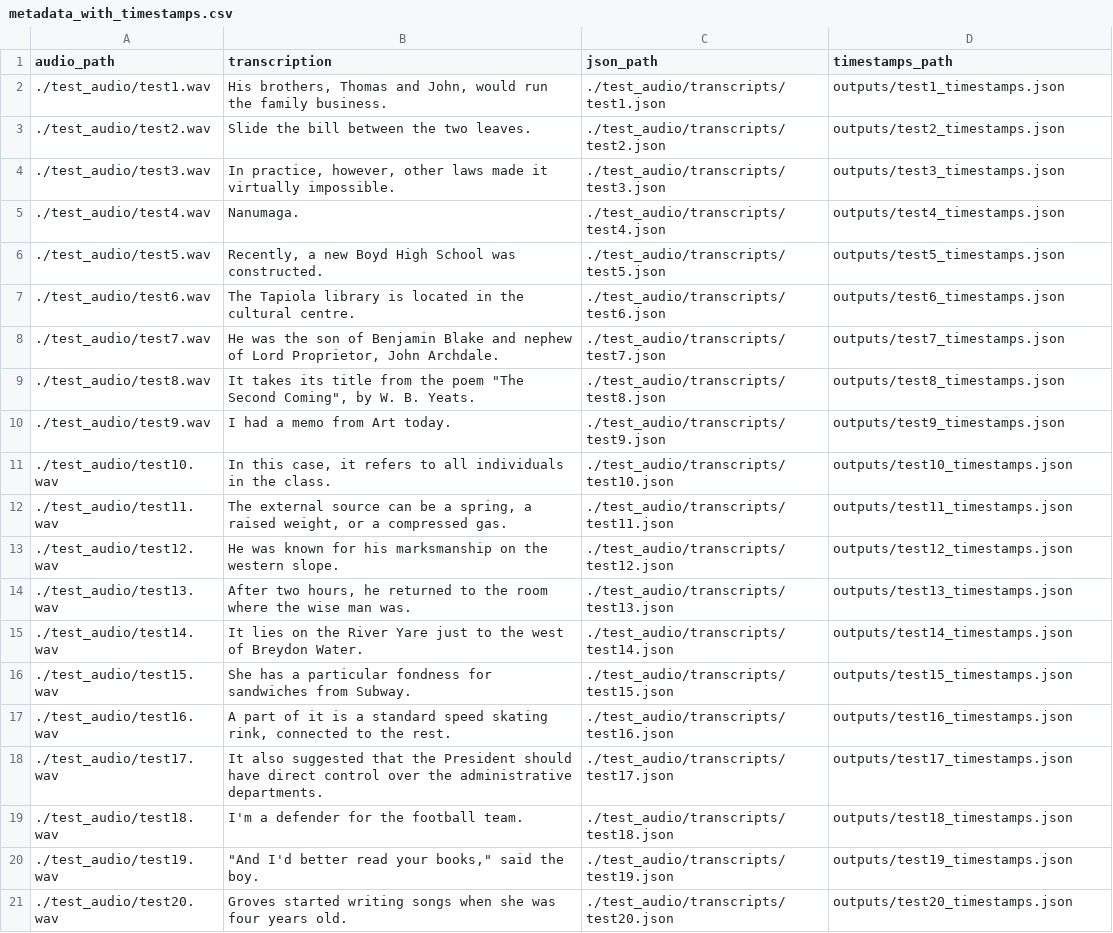
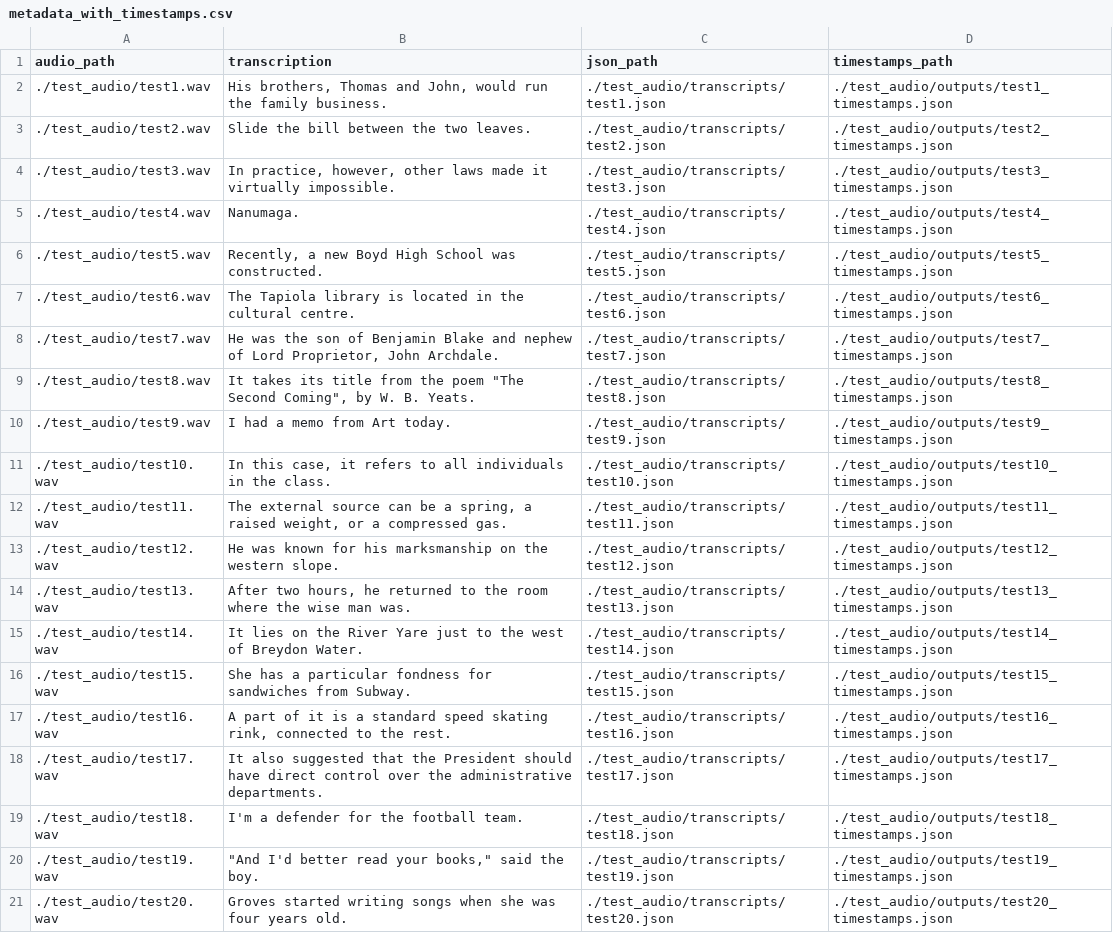
Before and after one commit to rohban-lab/GhostWord, a CSV file: demo/test_audio/metadata_with_timestamps.csv, drawn as a sheet; the diff names each change by its address in the sheet, - before the commit and + after, or states it on an @@ line.

Commit message:
path updated

```diff
--- a/demo/test_audio/metadata_with_timestamps.csv
+++ b/demo/test_audio/metadata_with_timestamps.csv
-D2 (timestamps_path): outputs/test1_timestamps.json
+D2 (timestamps_path): ./test_audio/outputs/test1_timestamps.json
-D3 (timestamps_path): outputs/test2_timestamps.json
+D3 (timestamps_path): ./test_audio/outputs/test2_timestamps.json
-D4 (timestamps_path): outputs/test3_timestamps.json
+D4 (timestamps_path): ./test_audio/outputs/test3_timestamps.json
-D5 (timestamps_path): outputs/test4_timestamps.json
+D5 (timestamps_path): ./test_audio/outputs/test4_timestamps.json
-D6 (timestamps_path): outputs/test5_timestamps.json
+D6 (timestamps_path): ./test_audio/outputs/test5_timestamps.json
-D7 (timestamps_path): outputs/test6_timestamps.json
+D7 (timestamps_path): ./test_audio/outputs/test6_timestamps.json
-D8 (timestamps_path): outputs/test7_timestamps.json
+D8 (timestamps_path): ./test_audio/outputs/test7_timestamps.json
-D9 (timestamps_path): outputs/test8_timestamps.json
+D9 (timestamps_path): ./test_audio/outputs/test8_timestamps.json
-D10 (timestamps_path): outputs/test9_timestamps.json
+D10 (timestamps_path): ./test_audio/outputs/test9_timestamps.json
-D11 (timestamps_path): outputs/test10_timestamps.json
+D11 (timestamps_path): ./test_audio/outputs/test10_timestamps.json
-D12 (timestamps_path): outputs/test11_timestamps.json
+D12 (timestamps_path): ./test_audio/outputs/test11_timestamps.json
-D13 (timestamps_path): outputs/test12_timestamps.json
+D13 (timestamps_path): ./test_audio/outputs/test12_timestamps.json
-D14 (timestamps_path): outputs/test13_timestamps.json
+D14 (timestamps_path): ./test_audio/outputs/test13_timestamps.json
-D15 (timestamps_path): outputs/test14_timestamps.json
+D15 (timestamps_path): ./test_audio/outputs/test14_timestamps.json
-D16 (timestamps_path): outputs/test15_timestamps.json
+D16 (timestamps_path): ./test_audio/outputs/test15_timestamps.json
-D17 (timestamps_path): outputs/test16_timestamps.json
+D17 (timestamps_path): ./test_audio/outputs/test16_timestamps.json
-D18 (timestamps_path): outputs/test17_timestamps.json
+D18 (timestamps_path): ./test_audio/outputs/test17_timestamps.json
-D19 (timestamps_path): outputs/test18_timestamps.json
+D19 (timestamps_path): ./test_audio/outputs/test18_timestamps.json
-D20 (timestamps_path): outputs/test19_timestamps.json
+D20 (timestamps_path): ./test_audio/outputs/test19_timestamps.json
-D21 (timestamps_path): outputs/test20_timestamps.json
+D21 (timestamps_path): ./test_audio/outputs/test20_timestamps.json
```
